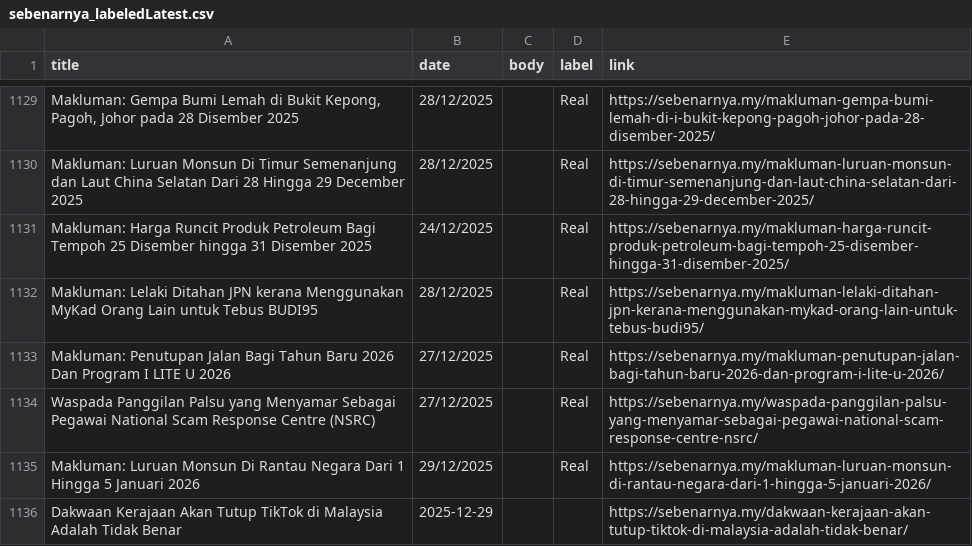
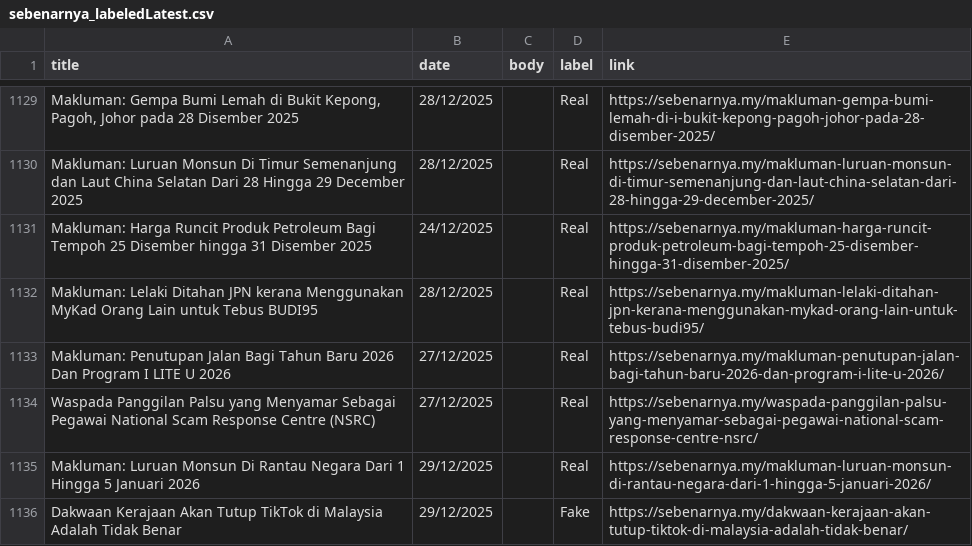
Before and after one commit to adamhera/CheckFakta, a CSV file: ml/sebenarnya_labeledLatest.csv, drawn as a sheet; only a part is shown, gaps mark what is left out.

Commit message:
Update label on the dataset

```diff
--- a/ml/sebenarnya_labeledLatest.csv
+++ b/ml/sebenarnya_labeledLatest.csv
@@ -1179,2 +1179,2 @@ Waspada Panggilan Palsu yang Menyamar Sebagai Pegawai National Scam Response Cen
 Makluman: Luruan Monsun Di Rantau Negara Dari 1 Hingga 5 Januari 2026,29/12/2025,,Real,https://sebenarnya.my/makluman-luruan-monsun-di-rantau-negara-dari-1-hingga-5-januari-2026/
-Dakwaan Kerajaan Akan Tutup TikTok di Malaysia Adalah Tidak Benar,2025-12-29,,,https://sebenarnya.my/dakwaan-kerajaan-akan-tutup-tiktok-di-malaysia-adalah-tidak-benar/
+Dakwaan Kerajaan Akan Tutup TikTok di Malaysia Adalah Tidak Benar,29/12/2025,,Fake,https://sebenarnya.my/dakwaan-kerajaan-akan-tutup-tiktok-di-malaysia-adalah-tidak-benar/
```
Also changed, not shown: ml/sebenarnya_with_links_new.csv.
